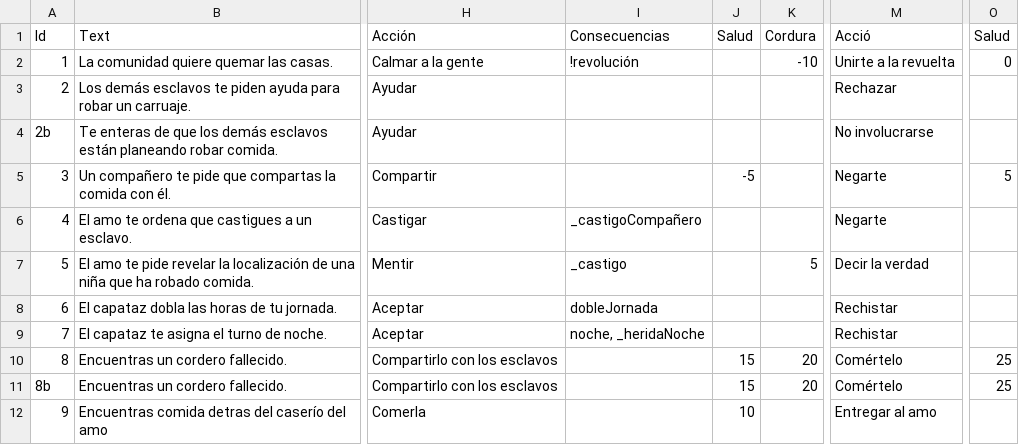
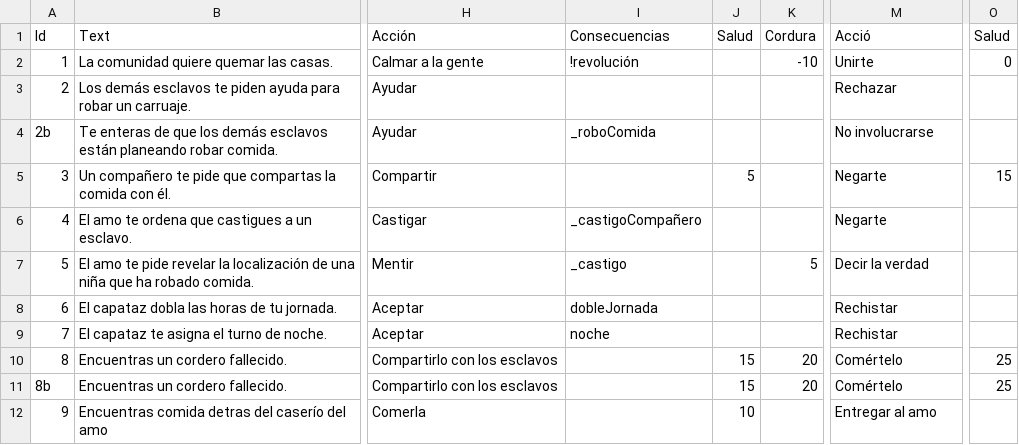
Before and after one commit to Destokado/Negro, a CSV file: Negro/Assets/Resources/Events.csv, drawn as a sheet; only a part is shown, gaps mark what is left out; the diff covers the shown part only; the diff names each change by its address in the sheet, - before the commit and + after, or states it on an @@ line.

```diff
--- a/Negro/Assets/Resources/Events.csv
+++ b/Negro/Assets/Resources/Events.csv
-M2: Unirte a la revuelta
+M2: Unirte
-I4: (empty)
+I4: _roboComida
-J5: -5
+J5: 5
-O5: 5
+O5: 15
-I9: noche, _heridaNoche
+I9: noche
```
Also changed, not shown: 6 added rows and 8 edited cells elsewhere in this file, 15 other files.
